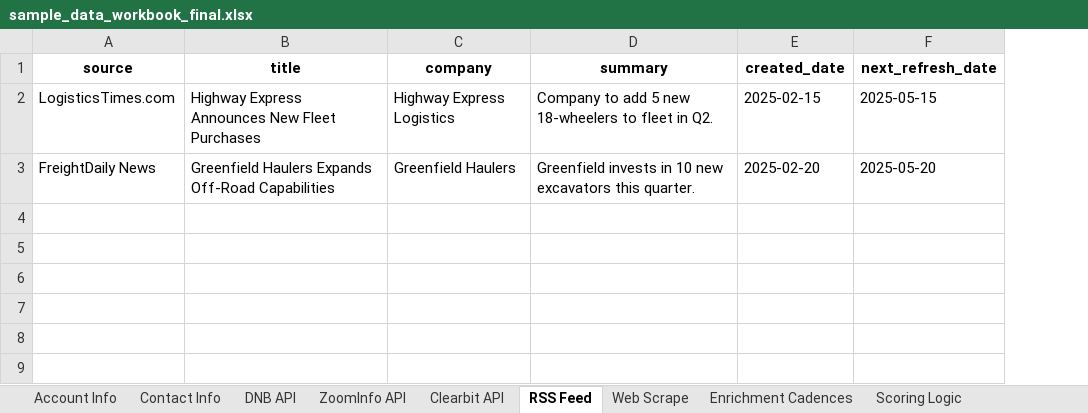
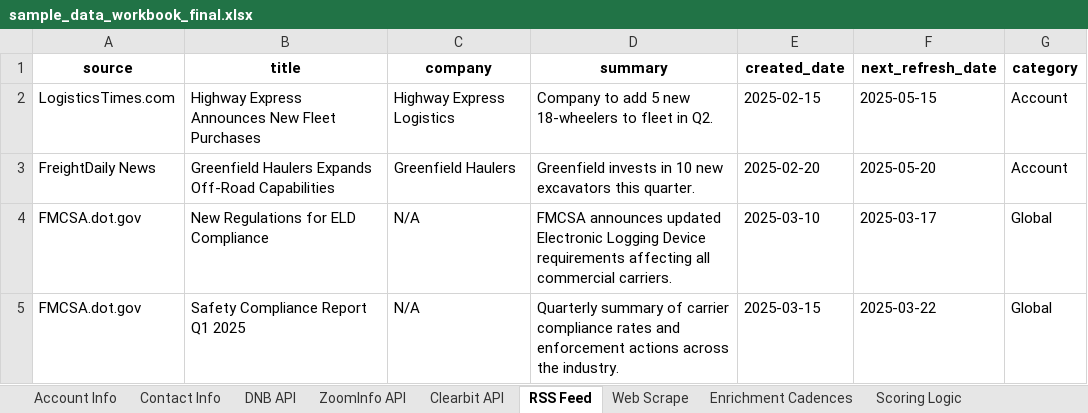
Before and after one commit to gblack686/salesforce_account_mgmt, an Excel workbook: sample_data_workbook_final.xlsx, sheet RSS Feed, drawn as a sheet; values as stored, in another font and other column widths than the file's, no borders; the diff names each change by its address in the sheet, - before the commit and + after, or states it on an @@ line.

Commit message:
Add account hierarchy and duplicate management functionality

```diff
--- a/sample_data_workbook_final.xlsx (sheet RSS Feed)
+++ b/sample_data_workbook_final.xlsx (sheet RSS Feed)
+column G (category), rows 2-3: Account | Account
+row 4: FMCSA.dot.gov | New Regulations for ELD Compliance | N/A | FMCSA announces updated Electronic Logging Device requirements affecting all commercial carriers. | 2025-03-10 | 2025-03-17 | Global
+row 5: FMCSA.dot.gov | Safety Compliance Report Q1 2025 | N/A | Quarterly summary of carrier compliance rates and enforcement actions across the industry. | 2025-03-15 | 2025-03-22 | Global
```
Also changed, not shown: sheet Web Scrape, other sheet tabs, 3 other files.
